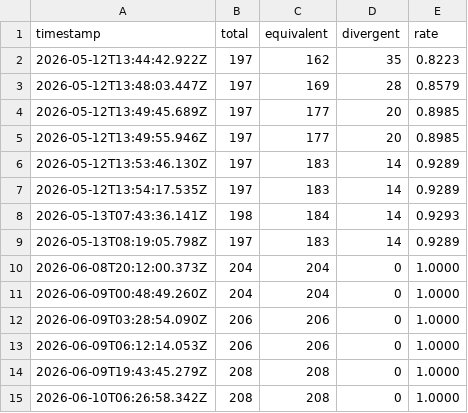
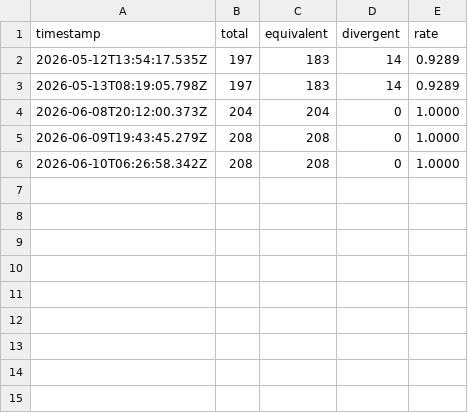
Before and after one commit to aster-cloud/aster-lang-test, a CSV file: equivalence-history.csv, drawn as a sheet; the diff names each change by its address in the sheet, - before the commit and + after, or states it on an @@ line.

```diff
--- a/equivalence-history.csv
+++ b/equivalence-history.csv
-row 2: 2026-05-12T13:44:42.922Z | 197 | 162 | 35 | 0.8223
-row 3: 2026-05-12T13:48:03.447Z | 197 | 169 | 28 | 0.8579
-row 4: 2026-05-12T13:49:45.689Z | 197 | 177 | 20 | 0.8985
-row 5: 2026-05-12T13:49:55.946Z | 197 | 177 | 20 | 0.8985
-row 6: 2026-05-12T13:53:46.130Z | 197 | 183 | 14 | 0.9289
-row 8: 2026-05-13T07:43:36.141Z | 198 | 184 | 14 | 0.9293
-row 11: 2026-06-09T00:48:49.260Z | 204 | 204 | 0 | 1.0000
-row 12: 2026-06-09T03:28:54.090Z | 206 | 206 | 0 | 1.0000
-row 13: 2026-06-09T06:12:14.053Z | 206 | 206 | 0 | 1.0000
```
Also changed, not shown: 5 other files.
